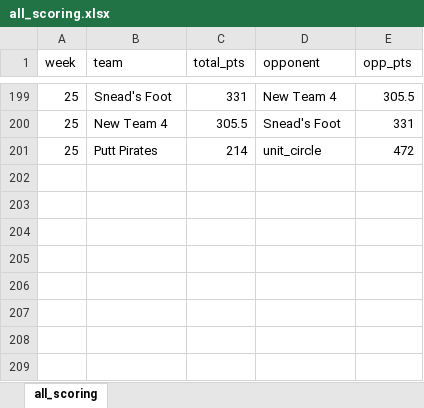
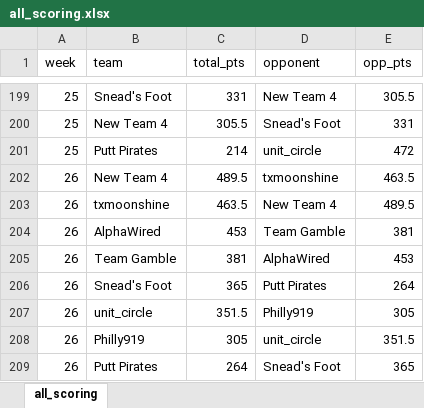
Before and after one commit to mikejackson35/fantrax, an Excel workbook: all_scoring.xlsx, sheet all_scoring, drawn as a sheet; only a part is shown, gaps mark what is left out; values as stored, in another font and other column widths than the file's, no borders; the diff names each change by its address in the sheet, - before the commit and + after, or states it on an @@ line.

Commit message:
udpate

```diff
--- a/all_scoring.xlsx (sheet all_scoring)
+++ b/all_scoring.xlsx (sheet all_scoring)
+row 202: 26 | New Team 4 | 489.5 | txmoonshine | 463.5
+row 203: 26 | txmoonshine | 463.5 | New Team 4 | 489.5
+row 204: 26 | AlphaWired | 453 | Team Gamble | 381
+row 205: 26 | Team Gamble | 381 | AlphaWired | 453
+row 206: 26 | Snead's Foot | 365 | Putt Pirates | 264
+row 207: 26 | unit_circle | 351.5 | Philly919 | 305
+row 208: 26 | Philly919 | 305 | unit_circle | 351.5
+row 209: 26 | Putt Pirates | 264 | Snead's Foot | 365
```
